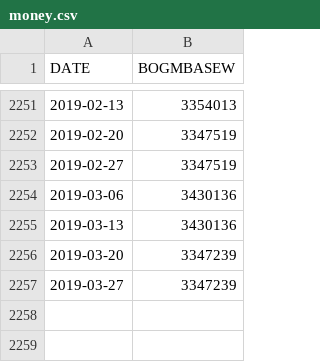
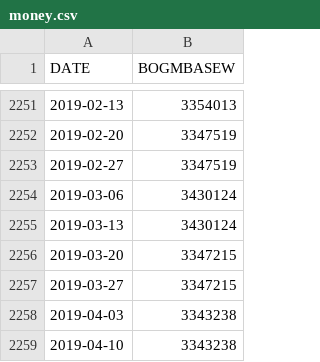
Before and after one commit to collabmarket/algorithms_afp, a CSV file: data_quandl/money.csv, drawn as a sheet; only a part is shown, gaps mark what is left out.

```diff
--- a/data_quandl/money.csv
+++ b/data_quandl/money.csv
@@ -2253,5 +2253,7 @@ DATE;BOGMBASEW
 2019-02-27;3347519
-2019-03-06;3430136
-2019-03-13;3430136
-2019-03-20;3347239
-2019-03-27;3347239
+2019-03-06;3430124
+2019-03-13;3430124
+2019-03-20;3347215
+2019-03-27;3347215
+2019-04-03;3343238
+2019-04-10;3343238
```
Also changed, not shown: data_quandl/debt.csv, data_quandl/wti.csv, 1 other file.
